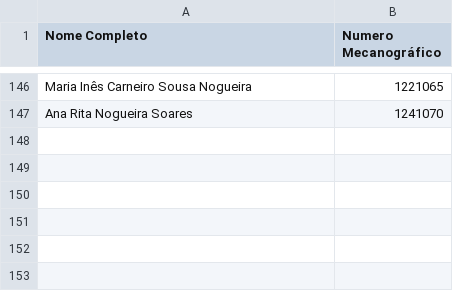
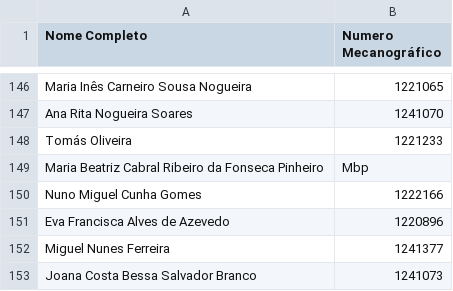
Before and after one commit to PatrickCosta1/XJORNADAS, a CSV file: presencas.csv, drawn as a sheet; only a part is shown, gaps mark what is left out; the diff names each change by its address in the sheet, - before the commit and + after, or states it on an @@ line.

Commit message:
azul

```diff
--- a/presencas.csv
+++ b/presencas.csv
+row 148: Tomás Oliveira | 1221233
+row 149: Maria Beatriz Cabral Ribeiro da Fonseca Pinheiro | Mbp
+row 150: Nuno Miguel Cunha Gomes | 1222166
+row 151: Eva Francisca Alves de Azevedo | 1220896
+row 152: Miguel Nunes Ferreira | 1241377
+row 153: Joana Costa Bessa Salvador Branco | 1241073
```
